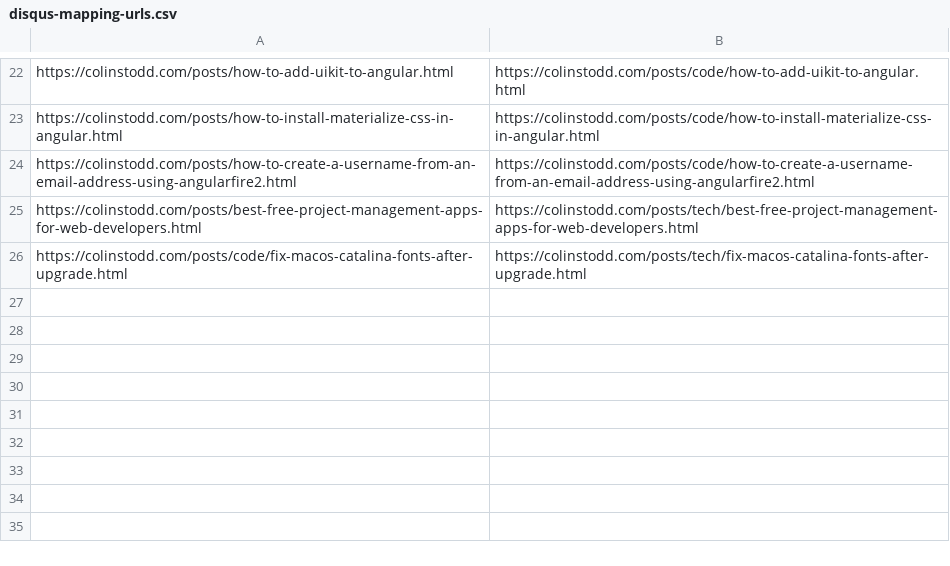
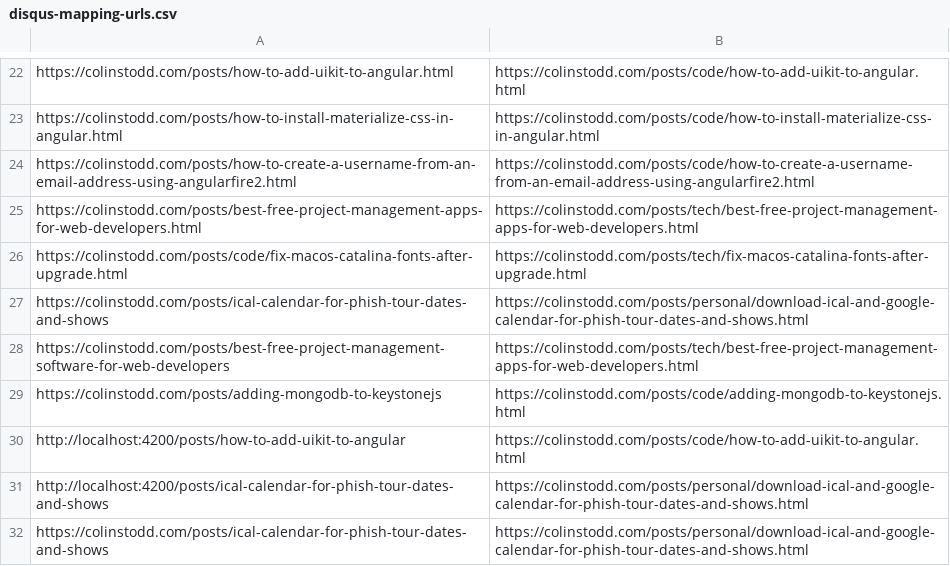
Before and after one commit to cbstodd/colinstodd-com-jekyll, a CSV file: assets/disqus/disqus-mapping-urls.csv, drawn as a sheet; only a part is shown, gaps mark what is left out.

Commit message:
Changed Disqus comments to use colinstodd-com versus colinstodd-v2

```diff
--- a/assets/disqus/disqus-mapping-urls.csv
+++ b/assets/disqus/disqus-mapping-urls.csv
@@ -26 +26,7 @@ https://colinstodd.com/posts/best-free-project-management-apps-for-web-developer
 https://colinstodd.com/posts/code/fix-macos-catalina-fonts-after-upgrade.html,https://colinstodd.com/posts/tech/fix-macos-catalina-fonts-after-upgrade.html
+https://colinstodd.com/posts/ical-calendar-for-phish-tour-dates-and-shows,https://colinstodd.com/posts/personal/download-ical-and-google-calendar-for-phish-tour-dates-and-shows.html
+https://colinstodd.com/posts/best-free-project-management-software-for-web-developers,https://colinstodd.com/posts/tech/best-free-project-management-apps-for-web-developers.html
+https://colinstodd.com/posts/adding-mongodb-to-keystonejs,https://colinstodd.com/posts/code/adding-mongodb-to-keystonejs.html
+http://localhost:4200/posts/how-to-add-uikit-to-angular,https://colinstodd.com/posts/code/how-to-add-uikit-to-angular.html
+http://localhost:4200/posts/ical-calendar-for-phish-tour-dates-and-shows,https://colinstodd.com/posts/personal/download-ical-and-google-calendar-for-phish-tour-dates-and-shows.html
+https://colinstodd.com/posts/ical-calendar-for-phish-tour-dates-and-shows,https://colinstodd.com/posts/personal/download-ical-and-google-calendar-for-phish-tour-dates-and-shows.html
```
Also changed, not shown: 4 other files.
